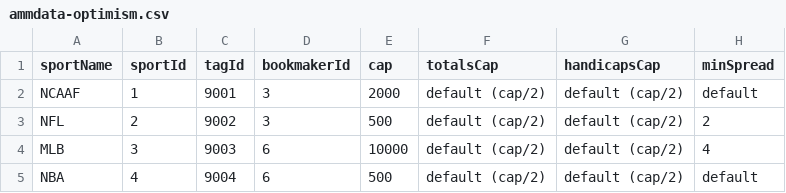
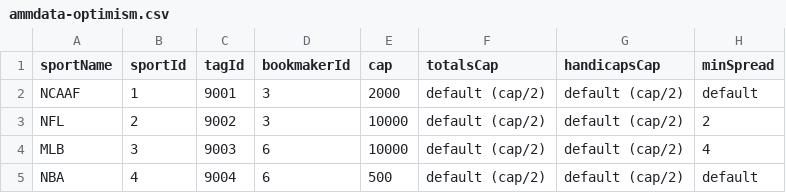
Before and after one commit to thales-markets/overtime-amm-data, a CSV file: ammdata-optimism.csv, drawn as a sheet; only a part is shown; the diff names each change by its address in the sheet, - before the commit and + after, or states it on an @@ line.

Commit message:
Update ammdata-optimism.csv

```diff
--- a/ammdata-optimism.csv
+++ b/ammdata-optimism.csv
-E3 (cap): 500
+E3 (cap): 10000
```
